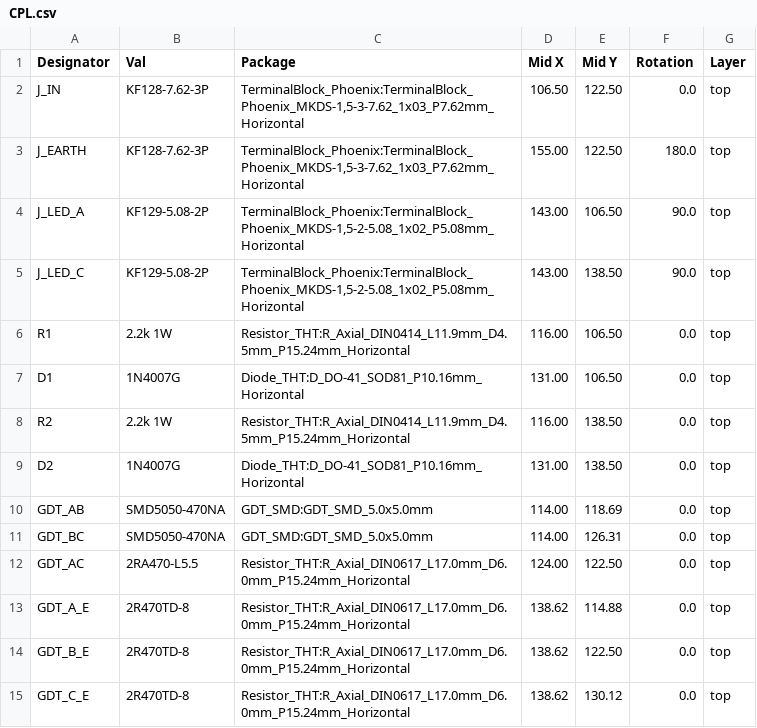
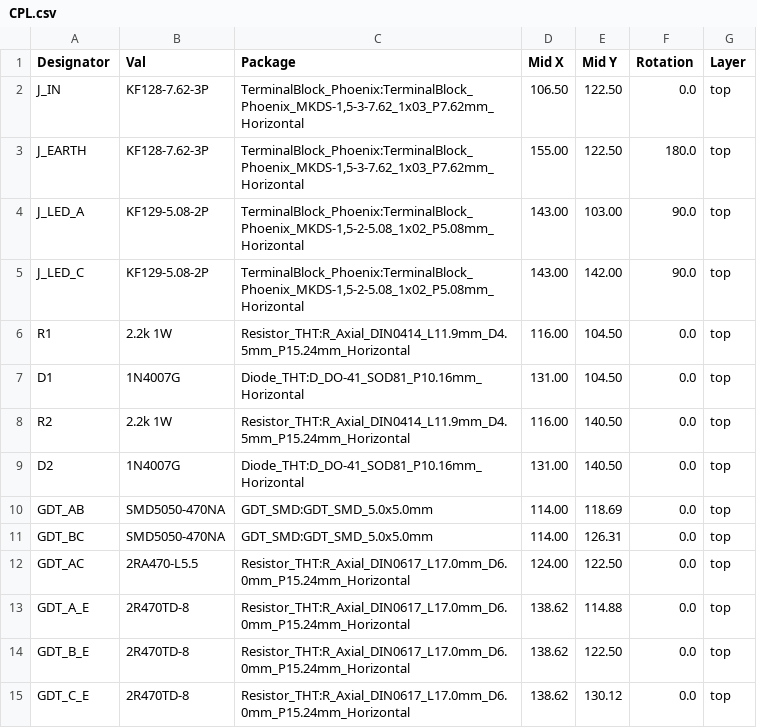
Before and after one commit to markshuttle/dogfence-pcb, a CSV file: pcb/CPL.csv, drawn as a sheet.

```diff
--- a/pcb/CPL.csv
+++ b/pcb/CPL.csv
@@ -3,8 +3,8 @@ J_IN,"KF128-7.62-3P","TerminalBlock_Phoenix:TerminalBlock_Phoenix_MKDS-1,5-3-7.6
 J_EARTH,"KF128-7.62-3P","TerminalBlock_Phoenix:TerminalBlock_Phoenix_MKDS-1,5-3-7.62_1x03_P7.62mm_Horizontal",155.00,122.50,180.0,top
-J_LED_A,"KF129-5.08-2P","TerminalBlock_Phoenix:TerminalBlock_Phoenix_MKDS-1,5-2-5.08_1x02_P5.08mm_Horizontal",143.00,106.50,90.0,top
-J_LED_C,"KF129-5.08-2P","TerminalBlock_Phoenix:TerminalBlock_Phoenix_MKDS-1,5-2-5.08_1x02_P5.08mm_Horizontal",143.00,138.50,90.0,top
-R1,"2.2k 1W","Resistor_THT:R_Axial_DIN0414_L11.9mm_D4.5mm_P15.24mm_Horizontal",116.00,106.50,0.0,top
-D1,"1N4007G","Diode_THT:D_DO-41_SOD81_P10.16mm_Horizontal",131.00,106.50,0.0,top
-R2,"2.2k 1W","Resistor_THT:R_Axial_DIN0414_L11.9mm_D4.5mm_P15.24mm_Horizontal",116.00,138.50,0.0,top
-D2,"1N4007G","Diode_THT:D_DO-41_SOD81_P10.16mm_Horizontal",131.00,138.50,0.0,top
+J_LED_A,"KF129-5.08-2P","TerminalBlock_Phoenix:TerminalBlock_Phoenix_MKDS-1,5-2-5.08_1x02_P5.08mm_Horizontal",143.00,103.00,90.0,top
+J_LED_C,"KF129-5.08-2P","TerminalBlock_Phoenix:TerminalBlock_Phoenix_MKDS-1,5-2-5.08_1x02_P5.08mm_Horizontal",143.00,142.00,90.0,top
+R1,"2.2k 1W","Resistor_THT:R_Axial_DIN0414_L11.9mm_D4.5mm_P15.24mm_Horizontal",116.00,104.50,0.0,top
+D1,"1N4007G","Diode_THT:D_DO-41_SOD81_P10.16mm_Horizontal",131.00,104.50,0.0,top
+R2,"2.2k 1W","Resistor_THT:R_Axial_DIN0414_L11.9mm_D4.5mm_P15.24mm_Horizontal",116.00,140.50,0.0,top
+D2,"1N4007G","Diode_THT:D_DO-41_SOD81_P10.16mm_Horizontal",131.00,140.50,0.0,top
 GDT_AB,"SMD5050-470NA","GDT_SMD:GDT_SMD_5.0x5.0mm",114.00,118.69,0.0,top
```
Also changed, not shown: 6 other files.
